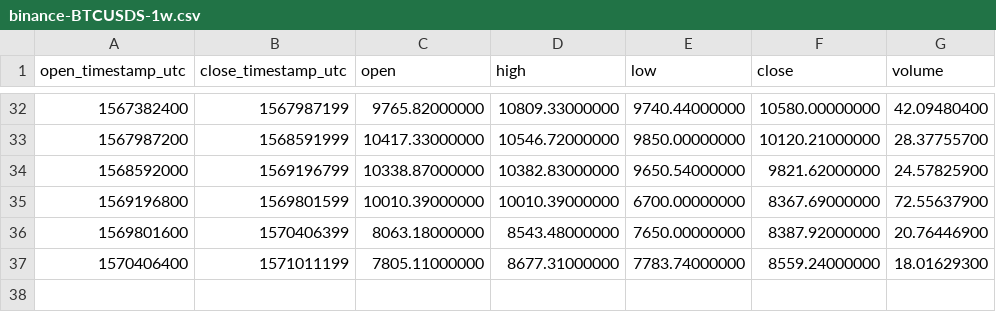
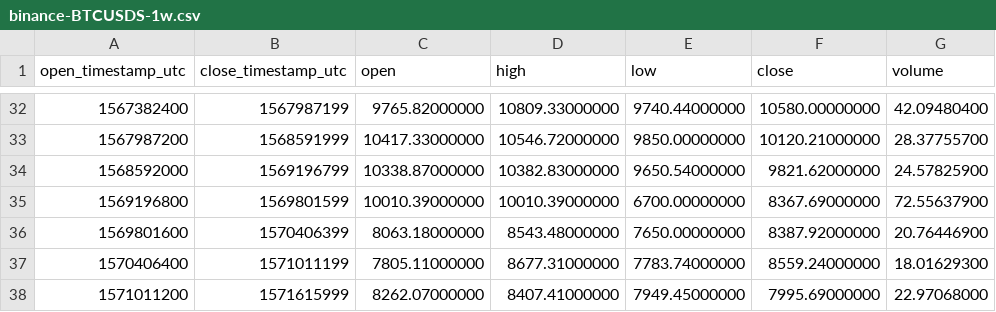
Before and after one commit to cryptobigbro/binance-BTCUSDS, a CSV file: binance-BTCUSDS-1w.csv, drawn as a sheet; only a part is shown, gaps mark what is left out; the diff names each change by its address in the sheet, - before the commit and + after, or states it on an @@ line.

```diff
--- a/binance-BTCUSDS-1w.csv
+++ b/binance-BTCUSDS-1w.csv
+row 38: 1571011200 | 1571615999 | 8262.07000000 | 8407.41000000 | 7949.45000000 | 7995.69000000 | 22.97068000
```
Also changed, not shown: binance-BTCUSDS-1d.csv, binance-BTCUSDS-1h.csv.
